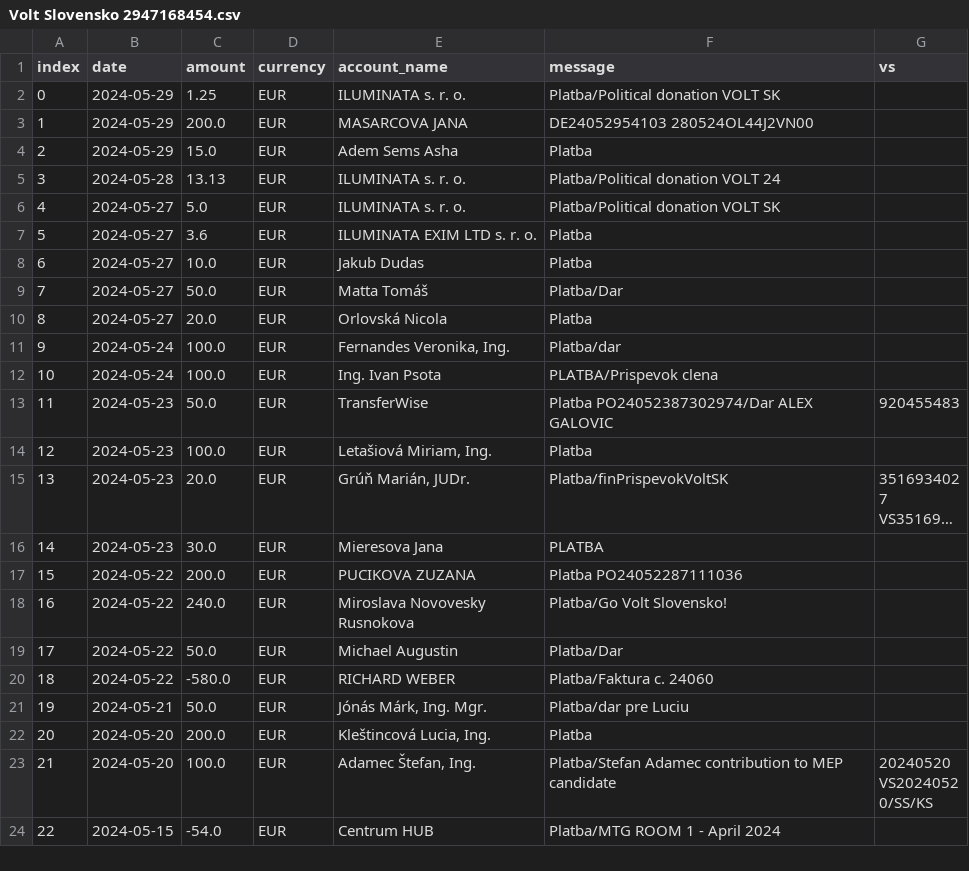
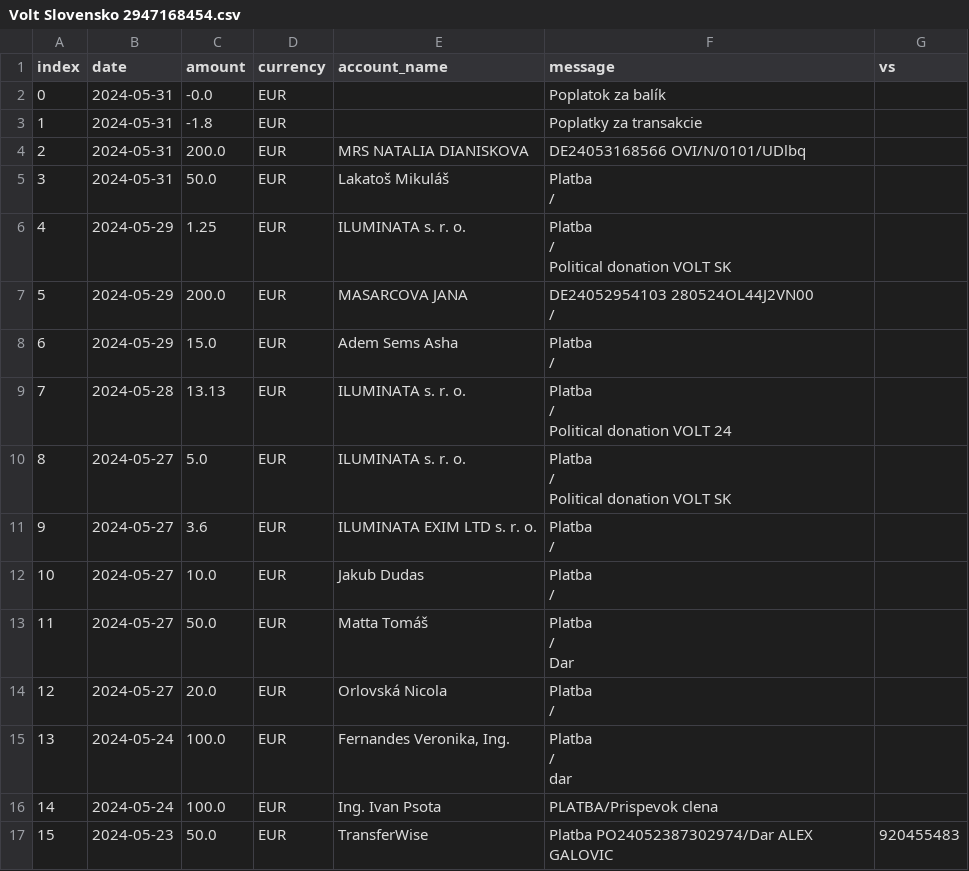
Before and after one commit to matusv/eu-elections-slovakia-2024, a CSV file: accounts/Volt Slovensko 2947168454.csv, drawn as a sheet; only a part is shown; the shorter side is filled out with more unchanged rows; long unchanged cells end in …; addresses are those after the commit; ↵ is a line break in a cell; the diff names each change by its address in the sheet, - before the commit and + after, or states it on an @@ line.

```diff
--- a/accounts/Volt Slovensko 2947168454.csv
+++ b/accounts/Volt Slovensko 2947168454.csv
+row 2: 0 | 2024-05-31 | -0.0 | EUR |  | Poplatok za balík
+row 3: 1 | 2024-05-31 | -1.8 | EUR |  | Poplatky za transakcie
+row 4: 2 | 2024-05-31 | 200.0 | EUR | MRS NATALIA DIANISKOVA | DE24053168566 OVI/N/0101/UDlbq
+row 5: 3 | 2024-05-31 | 50.0 | EUR | Lakatoš Mikuláš | Platba ↵ /
@@ column A (index) renumbered from row 6 down @@
-F6 (message): Platba/Political donation VOLT SK
+F6 (message): Platba ↵ / ↵ Political donation VOLT SK
-F7 (message): DE24052954103 280524OL44J2VN00
+F7 (message): DE24052954103 280524OL44J2VN00 ↵ /
-F8 (message): Platba
+F8 (message): Platba ↵ /
-F9 (message): Platba/Political donation VOLT 24
+F9 (message): Platba ↵ / ↵ Political donation VOLT 24
-F10 (message): Platba/Political donation VOLT SK
+F10 (message): Platba ↵ / ↵ Political donation VOLT SK
-F11:F12 (message): Platba
+F11:F12 (message): Platba ↵ /
-F13 (message): Platba/Dar
+F13 (message): Platba ↵ / ↵ Dar
-F14 (message): Platba
+F14 (message): Platba ↵ /
-F15 (message): Platba/dar
+F15 (message): Platba ↵ / ↵ dar
```
Also changed, not shown: accounts/Hlas 5213487943.csv, accounts/Progresívne Slovensko 2947164568.csv, 14 other files.
